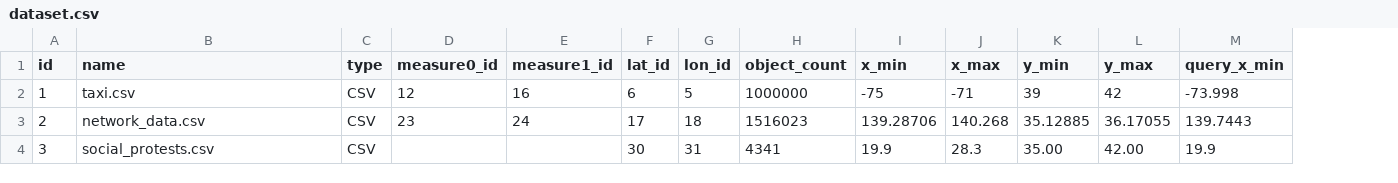
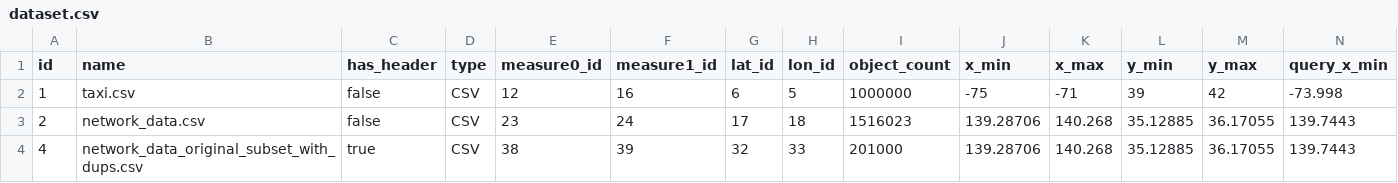
Before and after one commit to VisualFacts/RawVis, a CSV file: src/main/resources/config/liquibase/data/dataset.csv, drawn as a sheet; only a part is shown; removed rows and columns are numbered as before the commit, all else as after; rows hold the shown columns only; the diff names each change by its address in the sheet, - before the commit and + after, or states it on an @@ line.

```diff
--- a/src/main/resources/config/liquibase/data/dataset.csv
+++ b/src/main/resources/config/liquibase/data/dataset.csv
+column C (has_header), rows 2-3: false | false
-row 4: 3 | social_protests.csv | CSV |  |  | 30 | 31 | 4341 | 19.9 | 28.3 | 35.00 | 42.00 | 19.9
+row 4: 4 | network_data_original_subset_with_dups.csv | true | CSV | 38 | 39 | 32 | 33 | 201000 | 139.28706 | 140.268 | 35.12885 | 36.17055 | 139.7443
```
Also changed, not shown: src/main/resources/config/liquibase/data/field.csv, 9 other files.
